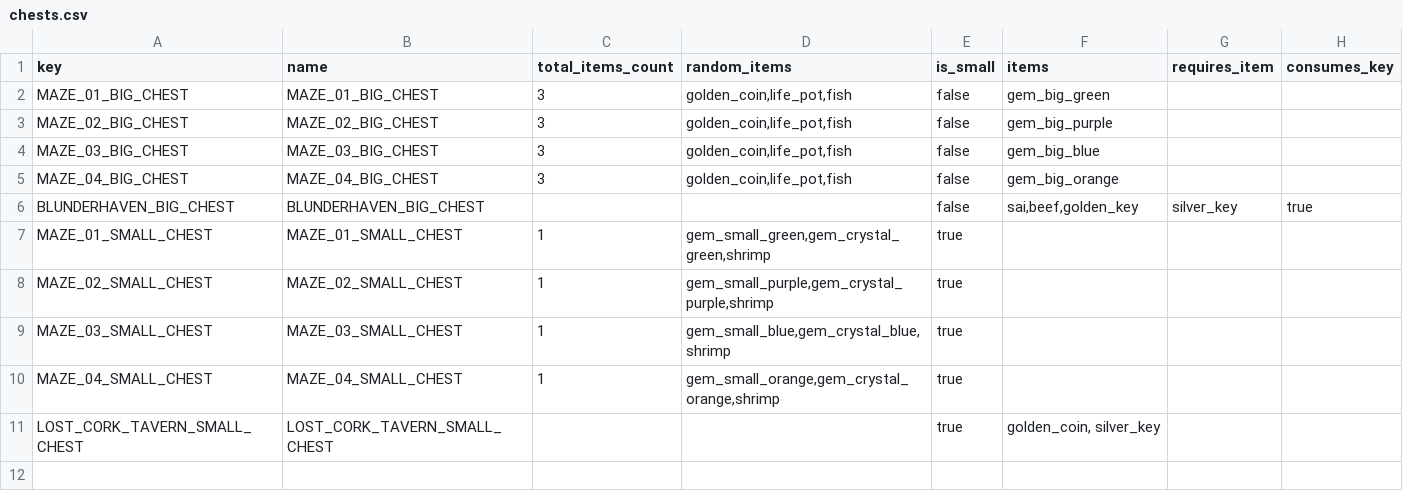
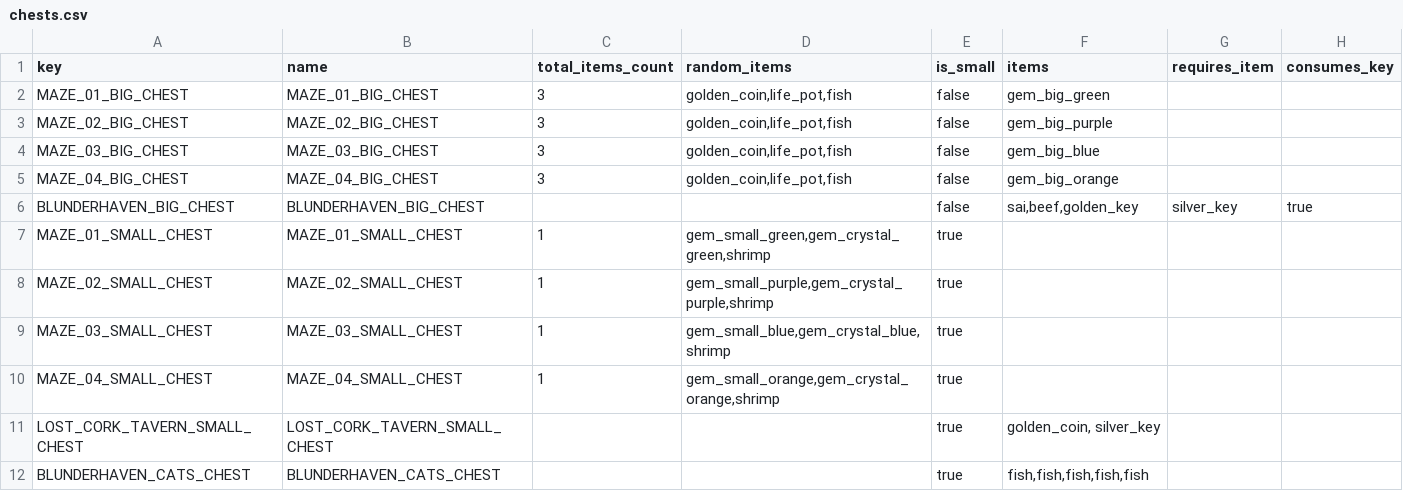
Before and after one commit to HubertReX/MoM, a CSV file: project/config_model/chests.csv, drawn as a sheet; the diff names each change by its address in the sheet, - before the commit and + after, or states it on an @@ line.

Commit message:
new quest, dialog+trade, adding chests

```diff
--- a/project/config_model/chests.csv
+++ b/project/config_model/chests.csv
+row 12: BLUNDERHAVEN_CATS_CHEST | BLUNDERHAVEN_CATS_CHEST |  |  | true | fish,fish,fish,fish,fish
```
Also changed, not shown: project/config_model/characters.csv, 37 other files.
